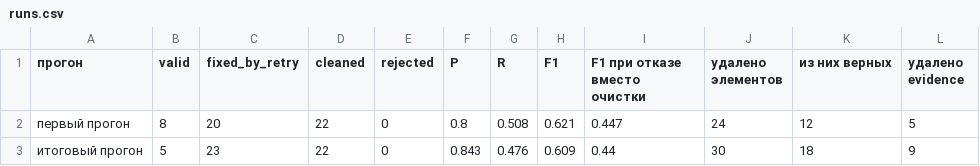
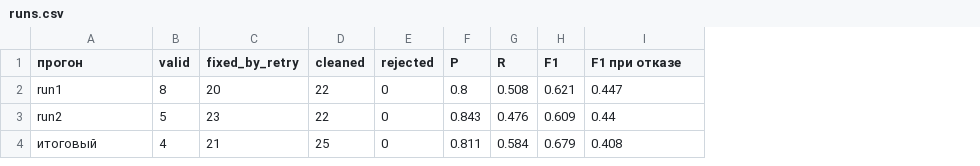
Before and after one commit to Toneryy/aot-2026, a CSV file: Daniil_Meshcheryakov/lab4/results/runs.csv, drawn as a sheet; removed rows and columns are numbered as before the commit, all else as after; the diff names each change by its address in the sheet, - before the commit and + after, or states it on an @@ line.

```diff
--- a/Daniil_Meshcheryakov/lab4/results/runs.csv
+++ b/Daniil_Meshcheryakov/lab4/results/runs.csv
-column J (удалено элементов), rows 2-3: 24 | 30
-column K (из них верных), rows 2-3: 12 | 18
-column L (удалено evidence), rows 2-3: 5 | 9
-I1: F1 при отказе вместо очистки
+I1: F1 при отказе
-A2 (прогон): первый прогон
+A2 (прогон): run1
-A3 (прогон): итоговый прогон
+A3 (прогон): run2
+row 4: итоговый | 4 | 21 | 25 | 0 | 0.811 | 0.584 | 0.679 | 0.408
```
Also changed, not shown: Daniil_Meshcheryakov/lab4/results/errors_final.csv, Daniil_Meshcheryakov/lab4/results/metrics.csv, 16 other files.
